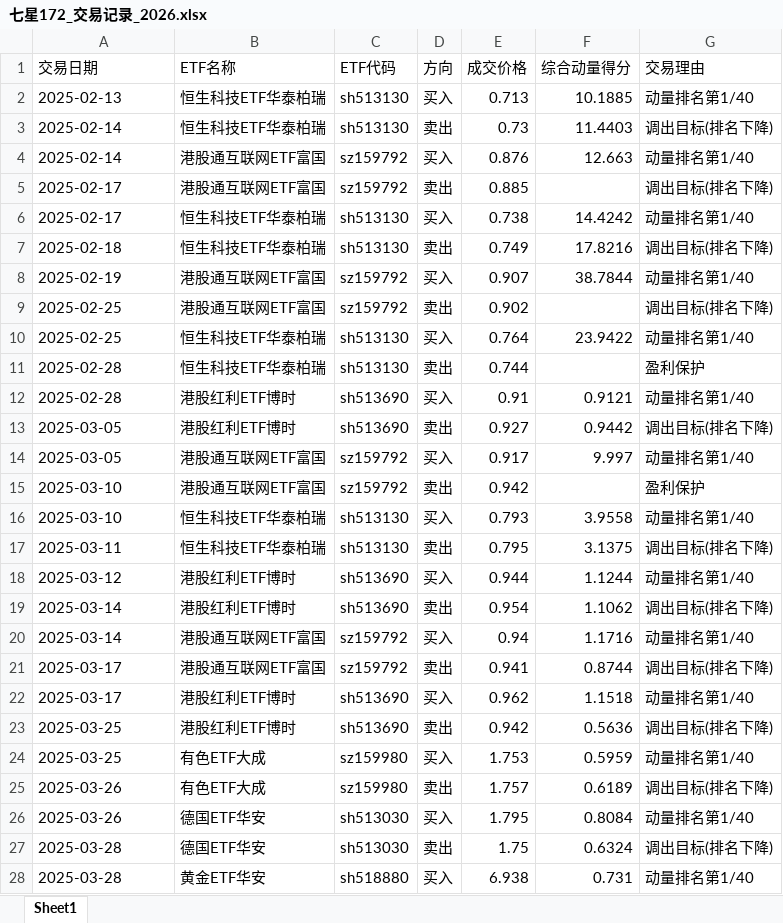
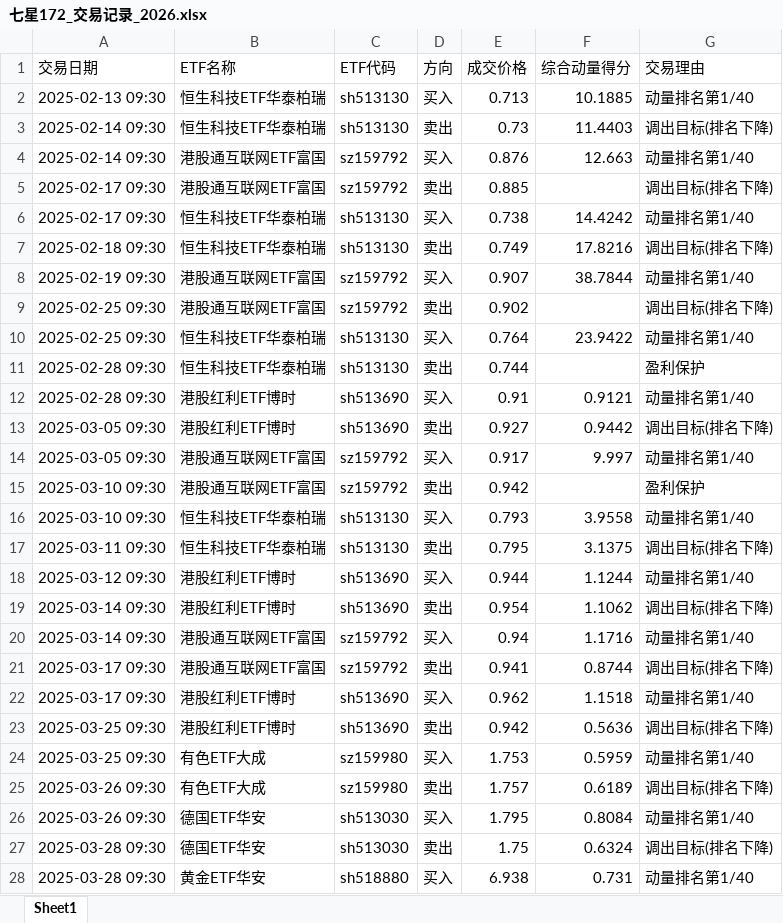
Before and after one commit to dkcrow/blakever_trade, an Excel workbook: backtest/results_172/七星172_交易记录_2026.xlsx, sheet Sheet1, drawn as a sheet; only a part is shown; values as stored, in another font and other column widths than the file's, no borders; the diff covers the shown part only; the diff names each change by its address in the sheet, - before the commit and + after, or states it on an @@ line.

```diff
--- a/backtest/results_172/七星172_交易记录_2026.xlsx (sheet Sheet1)
+++ b/backtest/results_172/七星172_交易记录_2026.xlsx (sheet Sheet1)
-A2 (交易日期): 2025-02-13
+A2 (交易日期): 2025-02-13 09:30
-A3:A4 (交易日期): 2025-02-14
+A3:A4 (交易日期): 2025-02-14 09:30
-A5:A6 (交易日期): 2025-02-17
+A5:A6 (交易日期): 2025-02-17 09:30
-A7 (交易日期): 2025-02-18
+A7 (交易日期): 2025-02-18 09:30
-A8 (交易日期): 2025-02-19
+A8 (交易日期): 2025-02-19 09:30
-A9:A10 (交易日期): 2025-02-25
+A9:A10 (交易日期): 2025-02-25 09:30
-A11:A12 (交易日期): 2025-02-28
+A11:A12 (交易日期): 2025-02-28 09:30
-A13:A14 (交易日期): 2025-03-05
+A13:A14 (交易日期): 2025-03-05 09:30
-A15:A16 (交易日期): 2025-03-10
+A15:A16 (交易日期): 2025-03-10 09:30
-A17 (交易日期): 2025-03-11
+A17 (交易日期): 2025-03-11 09:30
-A18 (交易日期): 2025-03-12
+A18 (交易日期): 2025-03-12 09:30
-A19:A20 (交易日期): 2025-03-14
+A19:A20 (交易日期): 2025-03-14 09:30
-A21:A22 (交易日期): 2025-03-17
+A21:A22 (交易日期): 2025-03-17 09:30
-A23:A24 (交易日期): 2025-03-25
+A23:A24 (交易日期): 2025-03-25 09:30
-A25:A26 (交易日期): 2025-03-26
+A25:A26 (交易日期): 2025-03-26 09:30
-A27:A28 (交易日期): 2025-03-28
+A27:A28 (交易日期): 2025-03-28 09:30
```
Also changed, not shown: 186 edited cells elsewhere in this sheet, 10 other files.
